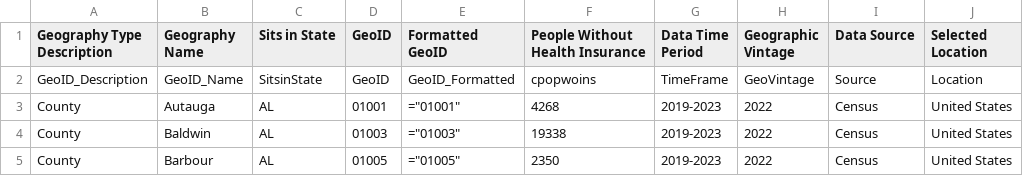
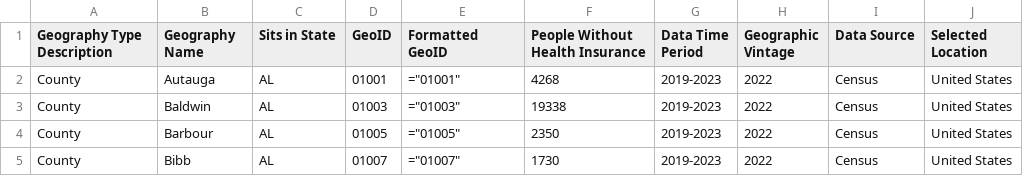
Before and after one commit to Mun-Min/PrimaryCare_ER_Analysis, a CSV file: Data_Files_Uncleaned/Uninsured_By_County_2019_2023_US.csv, drawn as a sheet; only a part is shown; the shorter side is filled out with more unchanged rows; the diff names each change by its address in the sheet, - before the commit and + after, or states it on an @@ line.

Commit message:
added data analysis notebook 2 and created new merged dataset

```diff
--- a/Data_Files_Uncleaned/Uninsured_By_County_2019_2023_US.csv
+++ b/Data_Files_Uncleaned/Uninsured_By_County_2019_2023_US.csv
-row 2: GeoID_Description | GeoID_Name | SitsinState | GeoID | GeoID_Formatted | cpopwoins | TimeFrame | GeoVintage | Source | Location
```
Also changed, not shown: 3 other files.
